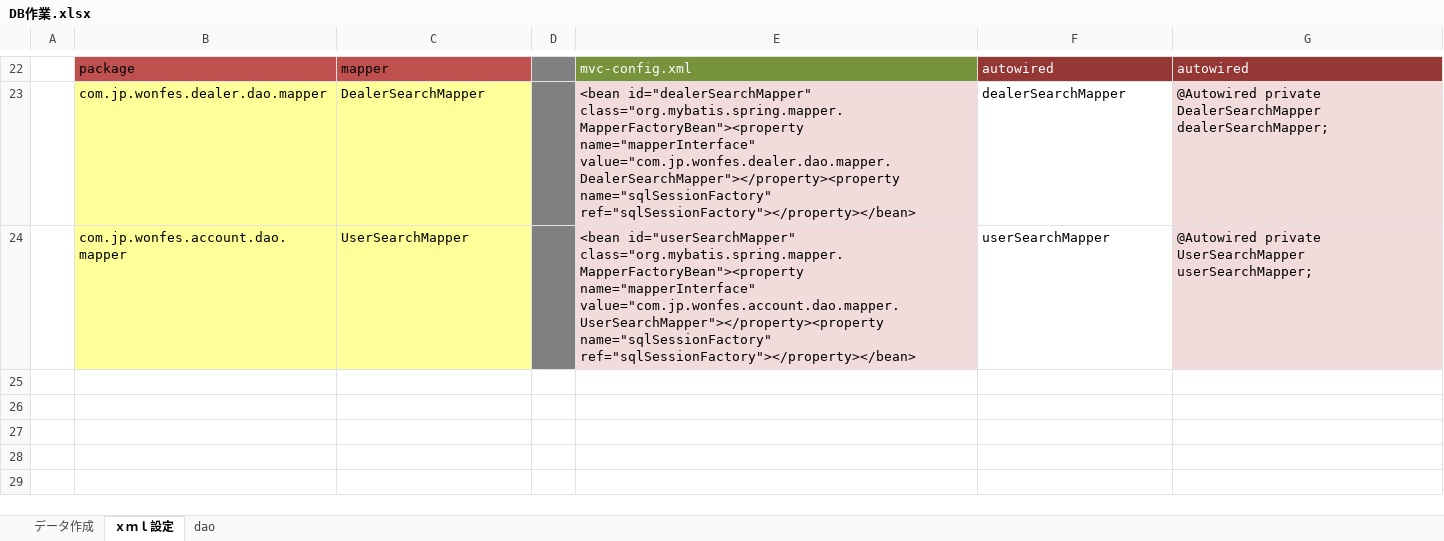
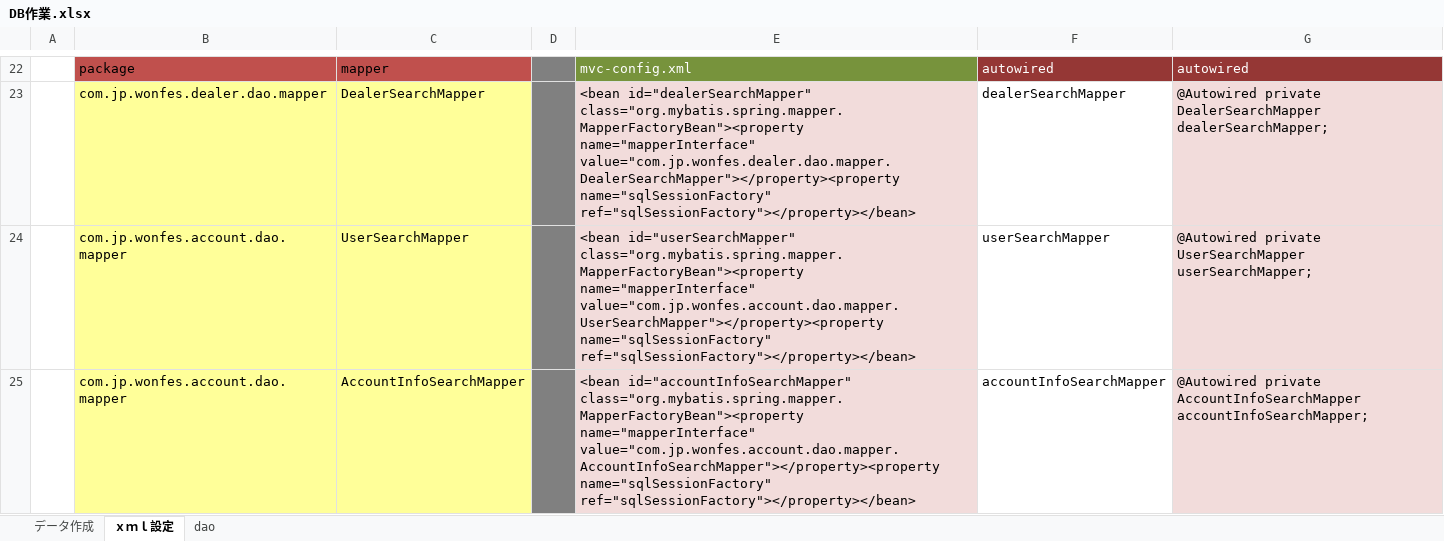
Before and after one commit to gitRock2016/WFS_Design, an Excel workbook: 02.製造/DB作業.xlsx, sheet ｘｍｌ設定, drawn as a sheet; only a part is shown, gaps mark what is left out; values as stored, in another font and other column widths than the file's, no borders; the diff names each change by its address in the sheet, - before the commit and + after, or states it on an @@ line.

```diff
--- a/02.製造/DB作業.xlsx (sheet ｘｍｌ設定)
+++ b/02.製造/DB作業.xlsx (sheet ｘｍｌ設定)
+row 25:  | com.jp.wonfes.account.dao.mapper | AccountInfoSearchMapper |  | <bean id="accountInfoSearchMapper" class="org.mybatis.spring.mapper.MapperFactoryBean"><property name="mapperInterface" value="com.jp.wonfes.account.dao.mapper.AccountInfoSearchMapper"></property><property name="sqlSessionFactory" ref="sqlSessionFactory"></property></bean> | accountInfoSearchMapper | @Autowired private AccountInfoSearchMapper accountInfoSearchMapper;
```
Also changed, not shown: 01.設計/WFS_設計.xlsx.
